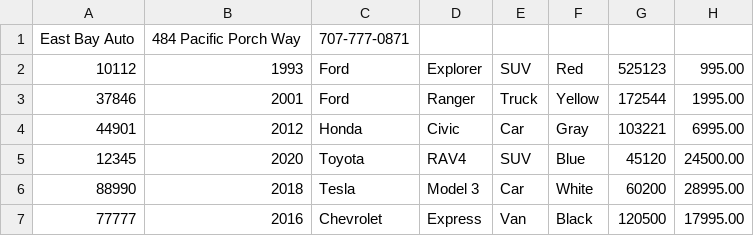
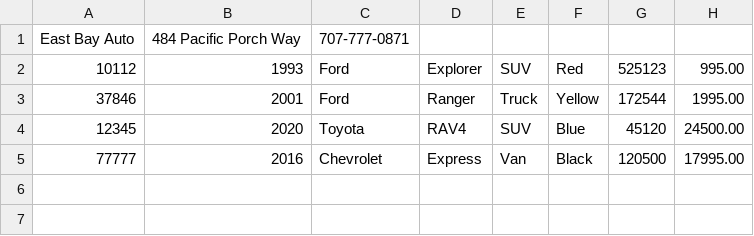
Before and after one commit to daharimp/car-dealership-maven, a CSV file: src/main/resources/inventory.csv, drawn as a sheet; the diff names each change by its address in the sheet, - before the commit and + after, or states it on an @@ line.

```diff
--- a/src/main/resources/inventory.csv
+++ b/src/main/resources/inventory.csv
-row 4: 44901 | 2012 | Honda | Civic | Car | Gray | 103221 | 6995.00
-row 6: 88990 | 2018 | Tesla | Model 3 | Car | White | 60200 | 28995.00
```
Also changed, not shown: 5 other files.
